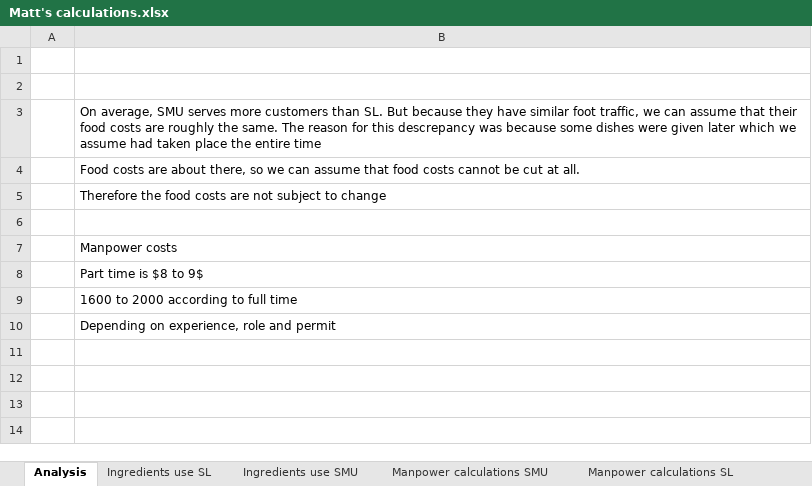
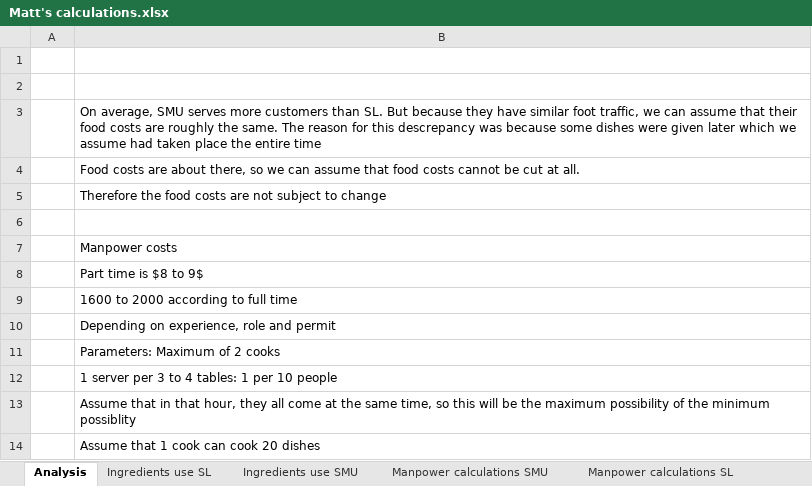
Before and after one commit to tanyin-smu/soiSMA, an Excel workbook: Data/Matt's calculations.xlsx, sheet Analysis, drawn as a sheet; values as stored, in another font and other column widths than the file's, no borders; the diff names each change by its address in the sheet, - before the commit and + after, or states it on an @@ line.

```diff
--- a/Data/Matt's calculations.xlsx (sheet Analysis)
+++ b/Data/Matt's calculations.xlsx (sheet Analysis)
+row 11:  | Parameters: Maximum of 2 cooks
+row 12:  | 1 server per 3 to 4 tables: 1 per 10 people
+row 13:  | Assume that in that hour, they all come at the same time, so this will be the maximum possibility of the minimum possiblity
+row 14:  | Assume that 1 cook can cook 20 dishes
```
Also changed, not shown: sheet Manpower calculations SMU, sheet Manpower calculations SL, formulas that keep their value.
